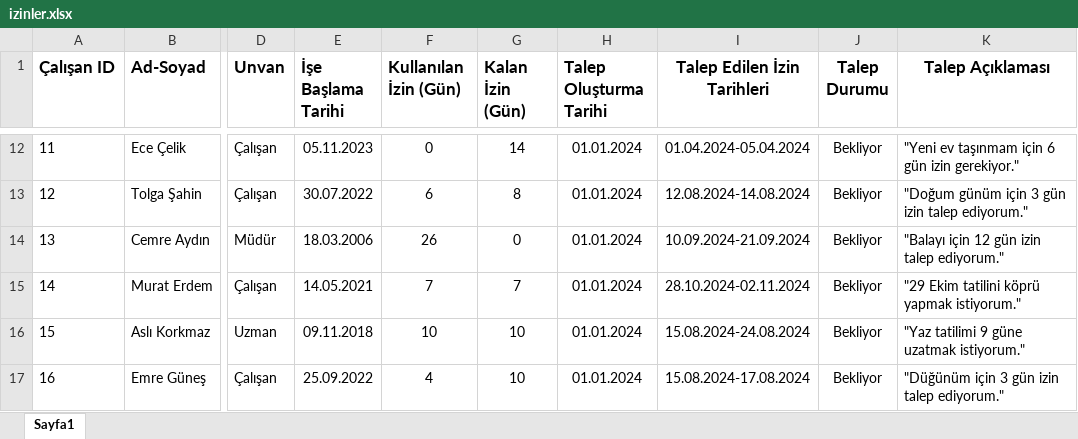
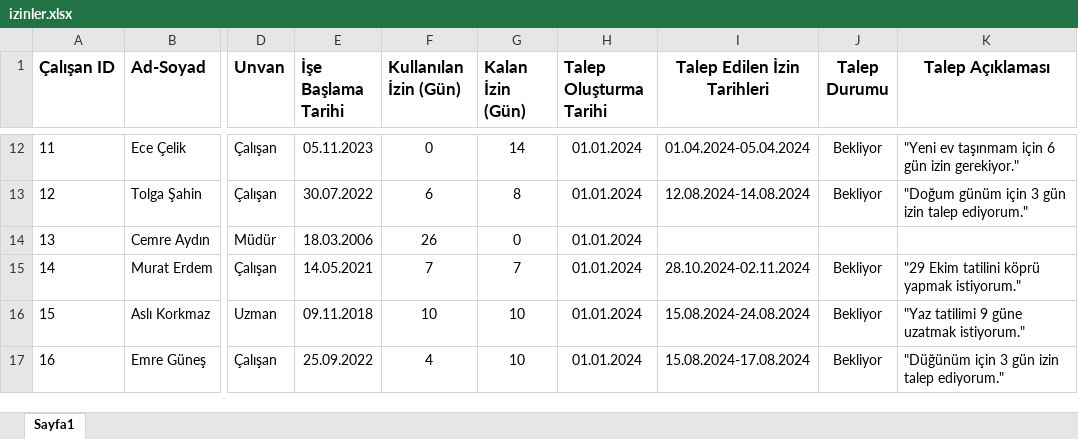
Before and after one commit to NeoX17/AkilliIzinTalepSistemi, an Excel workbook: izin-takip/src/main/resources/excels/izinler.xlsx, sheet Sayfa1, drawn as a sheet; only a part is shown, gaps mark what is left out; values as stored, in another font and other column widths than the file's, no borders; charts and pictures and table styles not drawn; the diff names each change by its address in the sheet, - before the commit and + after, or states it on an @@ line.

```diff
--- a/izin-takip/src/main/resources/excels/izinler.xlsx (sheet Sayfa1)
+++ b/izin-takip/src/main/resources/excels/izinler.xlsx (sheet Sayfa1)
-I14 (Talep Edilen İzin Tarihleri): 10.09.2024-21.09.2024
+I14 (Talep Edilen İzin Tarihleri): (empty)
-J14 (Talep Durumu): Bekliyor
+J14 (Talep Durumu): (empty)
-K14 (Talep Açıklaması): "Balayı için 12 gün izin talep ediyorum."
+K14 (Talep Açıklaması): (empty)
```
Also changed, not shown: charts or pictures, izin-takip/approved_leaves.xlsx, izin-takip/rejected_leaves.xlsx, 19 other files.
